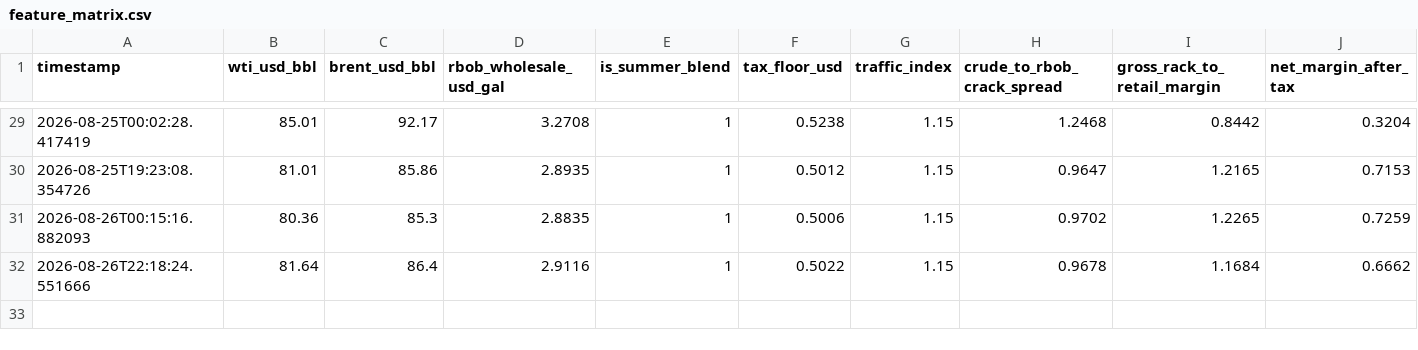
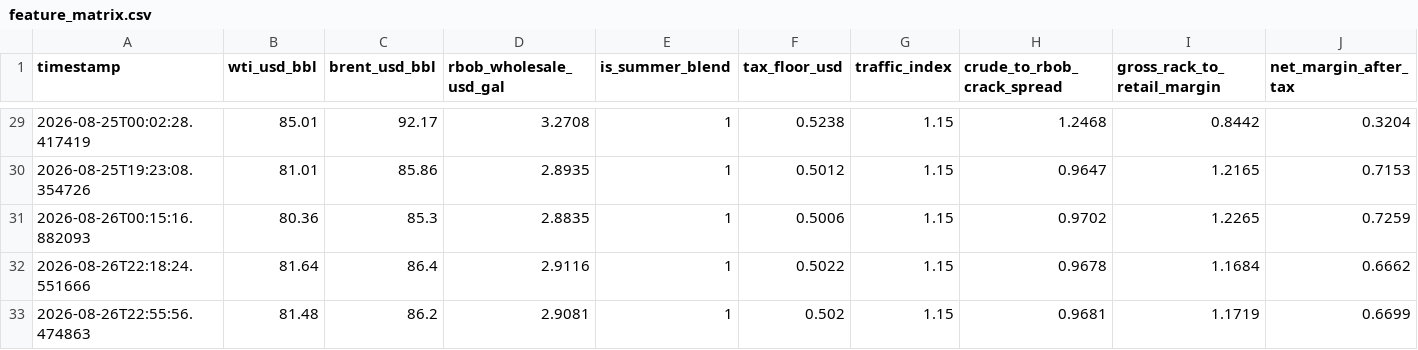
Before and after one commit to Dave-21/autonomous-driver, a CSV file: data/feature_matrix.csv, drawn as a sheet; only a part is shown, gaps mark what is left out; rows hold the shown columns only; the diff names each change by its address in the sheet, - before the commit and + after, or states it on an @@ line.

Commit message:
Daily run: MAE $0.5884, Margin Drift $0.5175

```diff
--- a/data/feature_matrix.csv
+++ b/data/feature_matrix.csv
+row 33: 2026-08-26T22:55:56.474863 | 81.48 | 86.2 | 2.9081 | 1 | 0.502 | 1.15 | 0.9681 | 1.1719 | 0.6699
```
Also changed, not shown: 3 other files.
